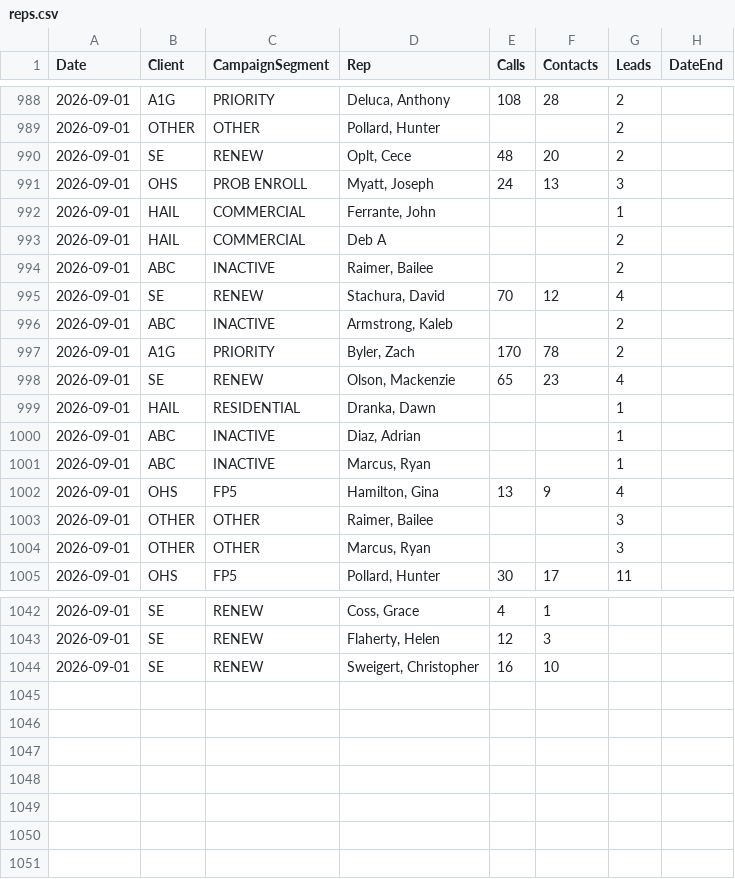
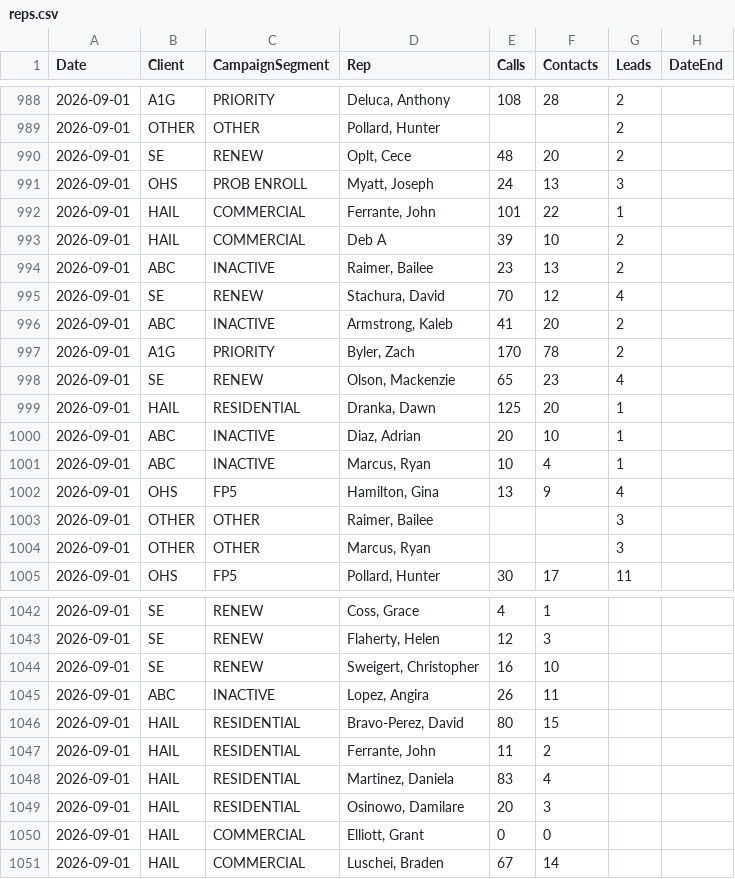
Before and after one commit to elite-call/priority-clients-dash, a CSV file: data/reps.csv, drawn as a sheet; only a part is shown, gaps mark what is left out; the diff covers the shown part only.

Commit message:
reps calls+contacts — 2026-09-01

```diff
--- a/data/reps.csv
+++ b/data/reps.csv
@@ -991,12 +991,12 @@ Date,Client,CampaignSegment,Rep,Calls,Contacts,Leads,DateEnd
 2026-09-01,OHS,PROB ENROLL,"Myatt, Joseph",24,13,3,
-2026-09-01,HAIL,COMMERCIAL,"Ferrante, John",,,1,
-2026-09-01,HAIL,COMMERCIAL,Deb A,,,2,
-2026-09-01,ABC,INACTIVE,"Raimer, Bailee",,,2,
+2026-09-01,HAIL,COMMERCIAL,"Ferrante, John",101,22,1,
+2026-09-01,HAIL,COMMERCIAL,Deb A,39,10,2,
+2026-09-01,ABC,INACTIVE,"Raimer, Bailee",23,13,2,
 2026-09-01,SE,RENEW,"Stachura, David",70,12,4,
-2026-09-01,ABC,INACTIVE,"Armstrong, Kaleb",,,2,
+2026-09-01,ABC,INACTIVE,"Armstrong, Kaleb",41,20,2,
 2026-09-01,A1G,PRIORITY,"Byler, Zach",170,78,2,
 2026-09-01,SE,RENEW,"Olson, Mackenzie",65,23,4,
-2026-09-01,HAIL,RESIDENTIAL,"Dranka, Dawn",,,1,
-2026-09-01,ABC,INACTIVE,"Diaz, Adrian",,,1,
-2026-09-01,ABC,INACTIVE,"Marcus, Ryan",,,1,
+2026-09-01,HAIL,RESIDENTIAL,"Dranka, Dawn",125,20,1,
+2026-09-01,ABC,INACTIVE,"Diaz, Adrian",20,10,1,
+2026-09-01,ABC,INACTIVE,"Marcus, Ryan",10,4,1,
 2026-09-01,OHS,FP5,"Hamilton, Gina",13,9,4,
@@ -1044 +1044,8 @@ Date,Client,CampaignSegment,Rep,Calls,Contacts,Leads,DateEnd
 2026-09-01,SE,RENEW,"Sweigert, Christopher",16,10,,
+2026-09-01,ABC,INACTIVE,"Lopez, Angira",26,11,,
+2026-09-01,HAIL,RESIDENTIAL,"Bravo-Perez, David",80,15,,
+2026-09-01,HAIL,RESIDENTIAL,"Ferrante, John",11,2,,
+2026-09-01,HAIL,RESIDENTIAL,"Martinez, Daniela",83,4,,
+2026-09-01,HAIL,RESIDENTIAL,"Osinowo, Damilare",20,3,,
+2026-09-01,HAIL,COMMERCIAL,"Elliott, Grant",0,0,,
+2026-09-01,HAIL,COMMERCIAL,"Luschei, Braden",67,14,,
```
Also changed, not shown: 8 edited cells elsewhere in this file.
